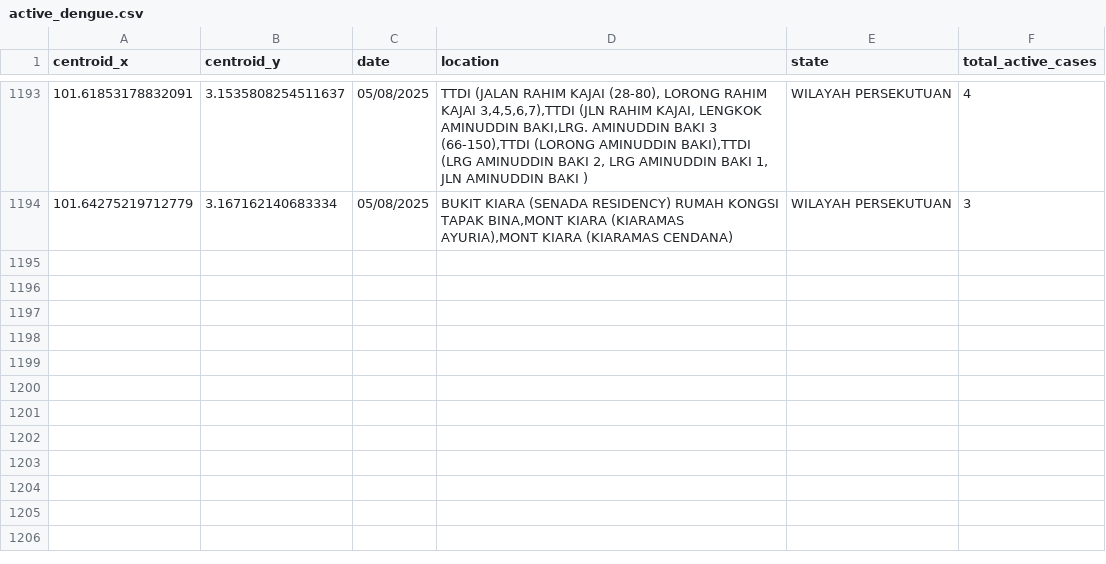
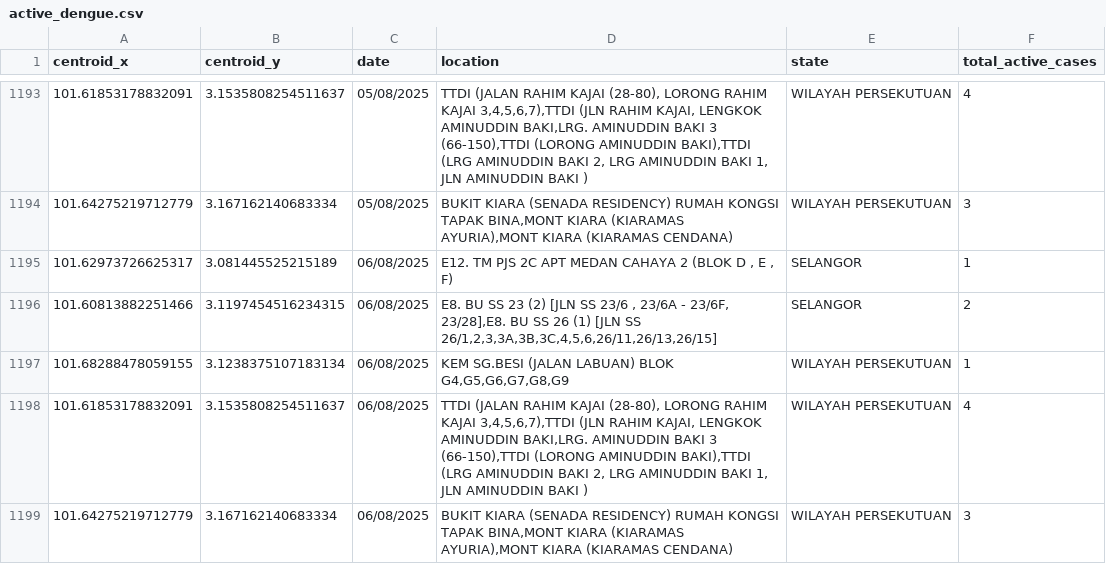
Before and after one commit to adamarbain/DailyScrapDengueData, a CSV file: active_dengue.csv, drawn as a sheet; only a part is shown, gaps mark what is left out; the diff names each change by its address in the sheet, - before the commit and + after, or states it on an @@ line.

```diff
--- a/active_dengue.csv
+++ b/active_dengue.csv
+row 1195: 101.62973726625317 | 3.081445525215189 | 06/08/2025 | E12. TM PJS 2C APT MEDAN CAHAYA 2 (BLOK D , E , F) | SELANGOR | 1
+row 1196: 101.60813882251466 | 3.1197454516234315 | 06/08/2025 | E8. BU SS 23 (2) [JLN SS 23/6 , 23/6A - 23/6F, 23/28],E8. BU SS 26 (1) [JLN SS 26/1,2,3,3A,3B,3C,4,5,6,26/11,26/13,26/15] | SELANGOR | 2
+row 1197: 101.68288478059155 | 3.1238375107183134 | 06/08/2025 | KEM SG.BESI (JALAN LABUAN) BLOK G4,G5,G6,G7,G8,G9 | WILAYAH PERSEKUTUAN | 1
+row 1198: 101.61853178832091 | 3.1535808254511637 | 06/08/2025 | TTDI (JALAN RAHIM KAJAI (28-80), LORONG RAHIM KAJAI 3,4,5,6,7),TTDI (JLN RAHIM KAJAI, LENGKOK AMINUDDIN BAKI,LRG. AMINUDDIN BAKI 3 (66-150),TTDI (LORONG AMINUDDIN BAKI),TTDI (LRG AMINUDDIN BAKI 2, LRG AMINUDDIN BAKI 1, JLN AMINUDDIN BAKI ) | WILAYAH PERSEKUTUAN | 4
+row 1199: 101.64275219712779 | 3.167162140683334 | 06/08/2025 | BUKIT KIARA (SENADA RESIDENCY) RUMAH KONGSI TAPAK BINA,MONT KIARA (KIARAMAS AYURIA),MONT KIARA (KIARAMAS CENDANA) | WILAYAH PERSEKUTUAN | 3
```
Also changed, not shown: dengue_hotspot.csv.
